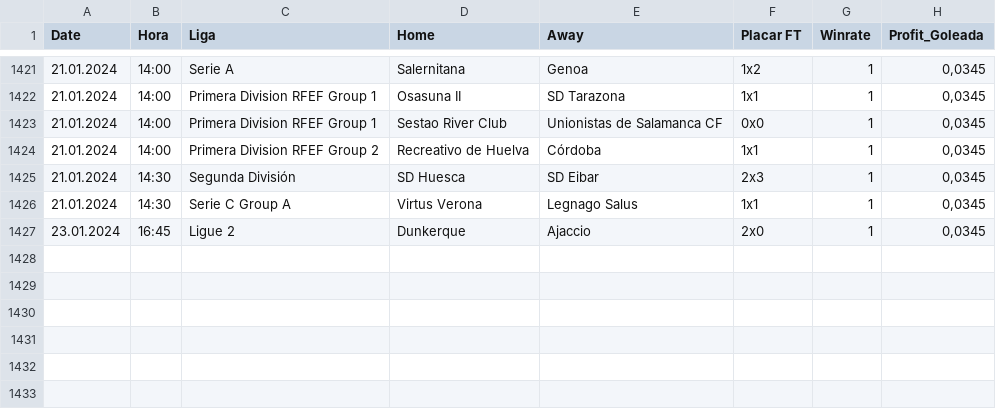
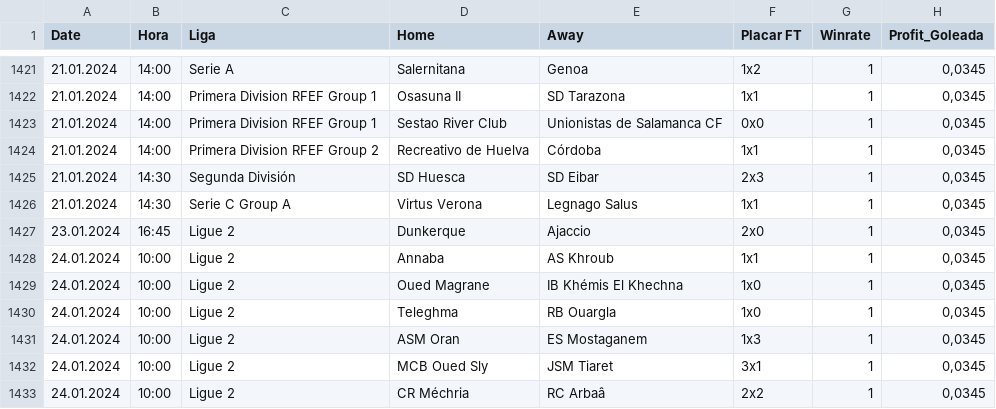
Before and after one commit to scooby75/bdfootball, a CSV file: tips_lay_goleada_visitante_geral.csv, drawn as a sheet; only a part is shown, gaps mark what is left out.

```diff
--- a/tips_lay_goleada_visitante_geral.csv
+++ b/tips_lay_goleada_visitante_geral.csv
@@ -1427 +1427,7 @@ Date,Hora,Liga,Home,Away,Placar FT,Winrate,Profit_Goleada
 23.01.2024,16:45,Ligue 2,Dunkerque,Ajaccio,2x0,1,"0,0345"
+24.01.2024,10:00,Ligue 2,Annaba,AS Khroub,1x1,1,"0,0345"
+24.01.2024,10:00,Ligue 2,Oued Magrane,IB Khémis El Khechna,1x0,1,"0,0345"
+24.01.2024,10:00,Ligue 2,Teleghma,RB Ouargla,1x0,1,"0,0345"
+24.01.2024,10:00,Ligue 2,ASM Oran,ES Mostaganem,1x3,1,"0,0345"
+24.01.2024,10:00,Ligue 2,MCB Oued Sly,JSM Tiaret,3x1,1,"0,0345"
+24.01.2024,10:00,Ligue 2,CR Méchria,RC Arbaâ,2x2,1,"0,0345"
```
Also changed, not shown: Jogos_do_Dia_FS.csv, tips_lay_zebra_ht_geral.csv, 2 other files.
